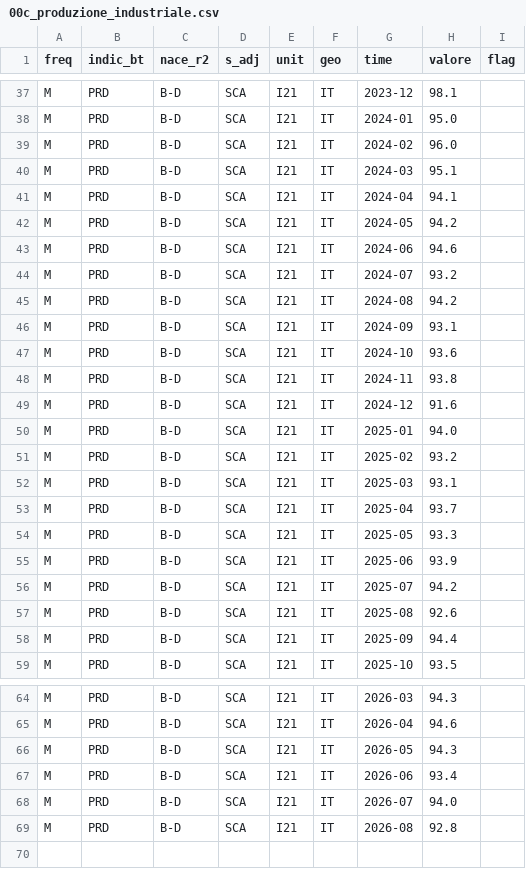
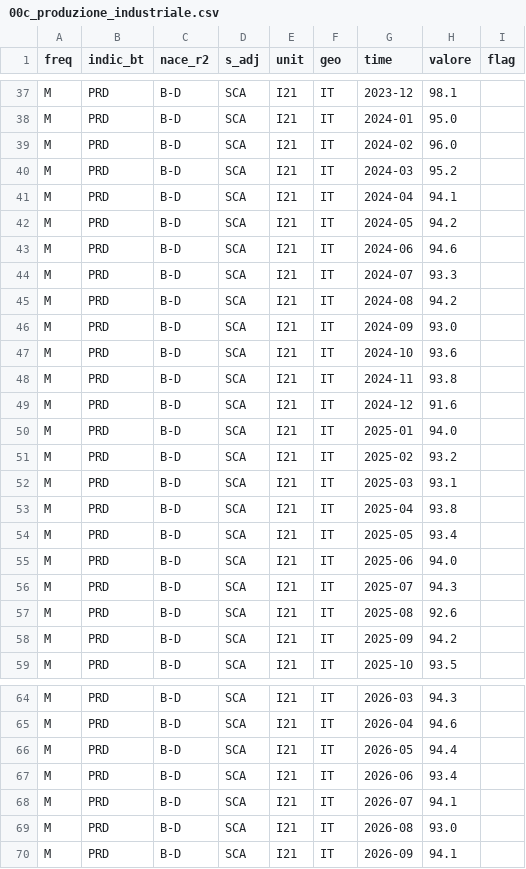
Before and after one commit to FabioDeLuca1977/governai, a CSV file: dati/serie/00c_produzione_industriale.csv, drawn as a sheet; only a part is shown, gaps mark what is left out; the diff covers the shown part only.

```diff
--- a/dati/serie/00c_produzione_industriale.csv
+++ b/dati/serie/00c_produzione_industriale.csv
@@ -39,3 +39,3 @@ M,PRD,B-D,SCA,I21,IT,2024-01,95.0,
 M,PRD,B-D,SCA,I21,IT,2024-02,96.0,
-M,PRD,B-D,SCA,I21,IT,2024-03,95.1,
+M,PRD,B-D,SCA,I21,IT,2024-03,95.2,
 M,PRD,B-D,SCA,I21,IT,2024-04,94.1,
@@ -43,5 +43,5 @@ M,PRD,B-D,SCA,I21,IT,2024-05,94.2,
 M,PRD,B-D,SCA,I21,IT,2024-06,94.6,
-M,PRD,B-D,SCA,I21,IT,2024-07,93.2,
+M,PRD,B-D,SCA,I21,IT,2024-07,93.3,
 M,PRD,B-D,SCA,I21,IT,2024-08,94.2,
-M,PRD,B-D,SCA,I21,IT,2024-09,93.1,
+M,PRD,B-D,SCA,I21,IT,2024-09,93.0,
 M,PRD,B-D,SCA,I21,IT,2024-10,93.6,
@@ -52,8 +52,8 @@ M,PRD,B-D,SCA,I21,IT,2025-02,93.2,
 M,PRD,B-D,SCA,I21,IT,2025-03,93.1,
-M,PRD,B-D,SCA,I21,IT,2025-04,93.7,
-M,PRD,B-D,SCA,I21,IT,2025-05,93.3,
-M,PRD,B-D,SCA,I21,IT,2025-06,93.9,
-M,PRD,B-D,SCA,I21,IT,2025-07,94.2,
+M,PRD,B-D,SCA,I21,IT,2025-04,93.8,
+M,PRD,B-D,SCA,I21,IT,2025-05,93.4,
+M,PRD,B-D,SCA,I21,IT,2025-06,94.0,
+M,PRD,B-D,SCA,I21,IT,2025-07,94.3,
 M,PRD,B-D,SCA,I21,IT,2025-08,92.6,
-M,PRD,B-D,SCA,I21,IT,2025-09,94.4,
+M,PRD,B-D,SCA,I21,IT,2025-09,94.2,
 M,PRD,B-D,SCA,I21,IT,2025-10,93.5,
@@ -65,5 +65,6 @@ M,PRD,B-D,SCA,I21,IT,2026-03,94.3,
 M,PRD,B-D,SCA,I21,IT,2026-04,94.6,
-M,PRD,B-D,SCA,I21,IT,2026-05,94.3,
+M,PRD,B-D,SCA,I21,IT,2026-05,94.4,
 M,PRD,B-D,SCA,I21,IT,2026-06,93.4,
-M,PRD,B-D,SCA,I21,IT,2026-07,94.0,
-M,PRD,B-D,SCA,I21,IT,2026-08,92.8,
+M,PRD,B-D,SCA,I21,IT,2026-07,94.1,
+M,PRD,B-D,SCA,I21,IT,2026-08,93.0,
+M,PRD,B-D,SCA,I21,IT,2026-09,94.1,
```
Also changed, not shown: 4 edited cells elsewhere in this file, apprendimento/esiti.csv, dati/storico/_indicatori.csv, 19 other files.
